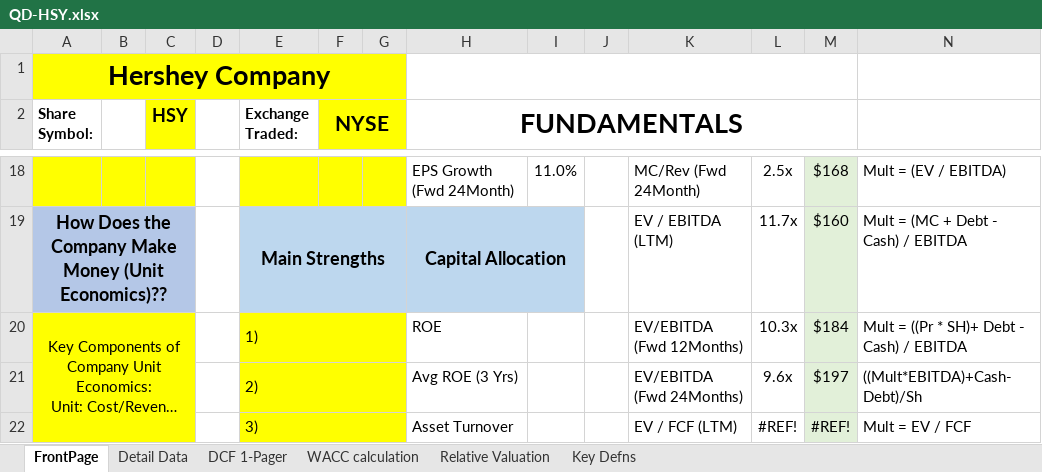
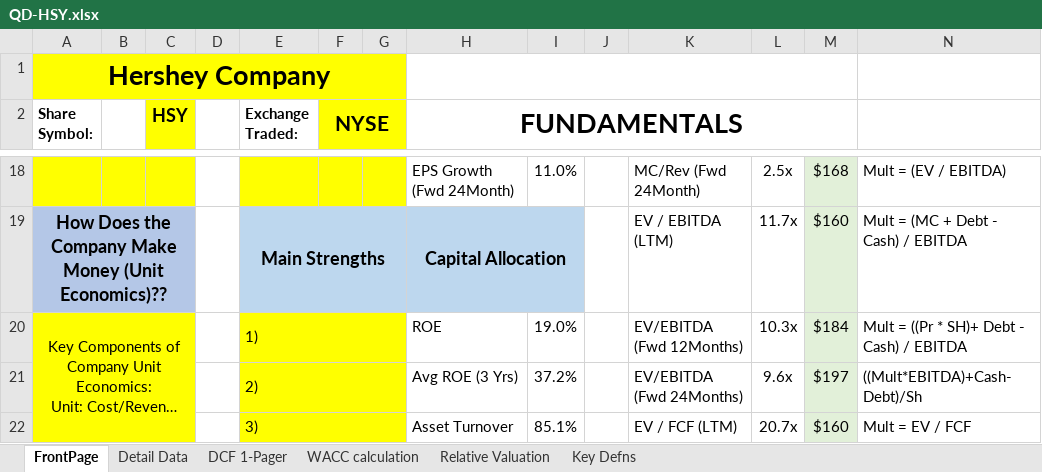
Before and after one commit to chrislester42-png/HSY-valuation, an Excel workbook: workbook/QD-HSY.xlsx, sheet FrontPage, drawn as a sheet; only a part is shown, gaps mark what is left out; long unchanged cells end in …; values as stored, in another font and other column widths than the file's, no borders; charts and pictures not drawn; the diff covers the shown part only; the diff names each change by its address in the sheet, - before the commit and + after, or states it on an @@ line.

```diff
--- a/workbook/QD-HSY.xlsx (sheet FrontPage)
+++ b/workbook/QD-HSY.xlsx (sheet FrontPage)
-I20: (empty)
+I20: 19.0%
-I21: (empty)
+I21: 37.2%
-I22: (empty)
+I22: 85.1%
-L22: #REF!
+L22: 20.7x
-M22: #REF!
+M22: $160
```
Also changed, not shown: 15 edited cells elsewhere in this sheet, sheet DCF 1-Pager, charts or pictures, 2 other files.
